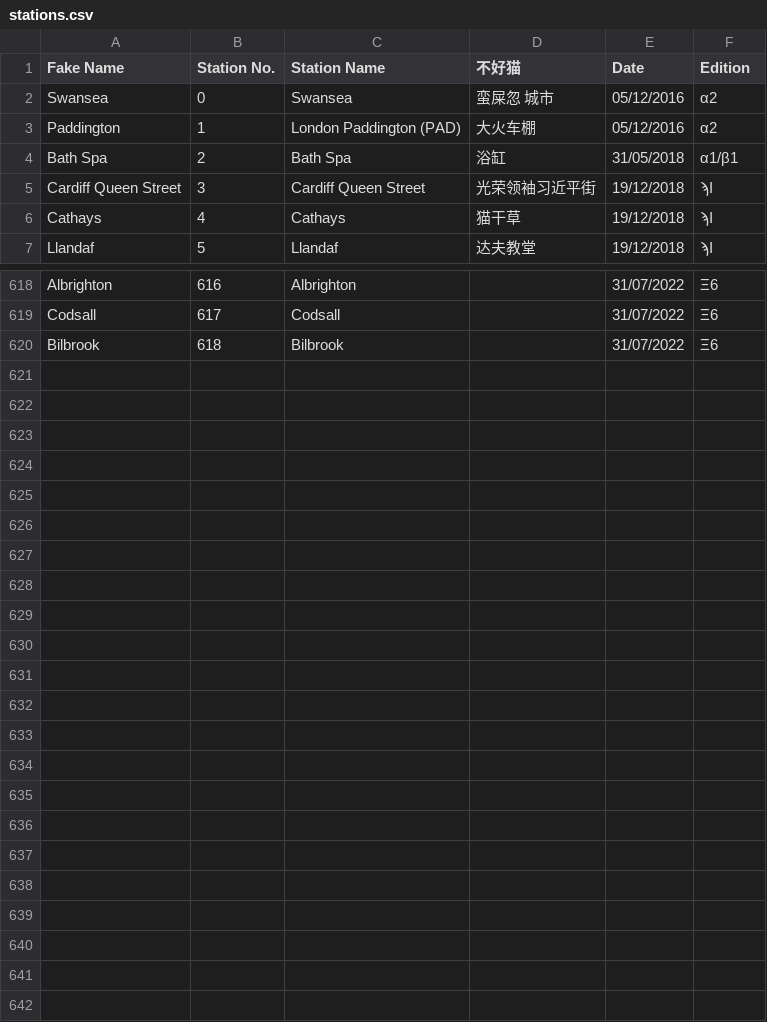
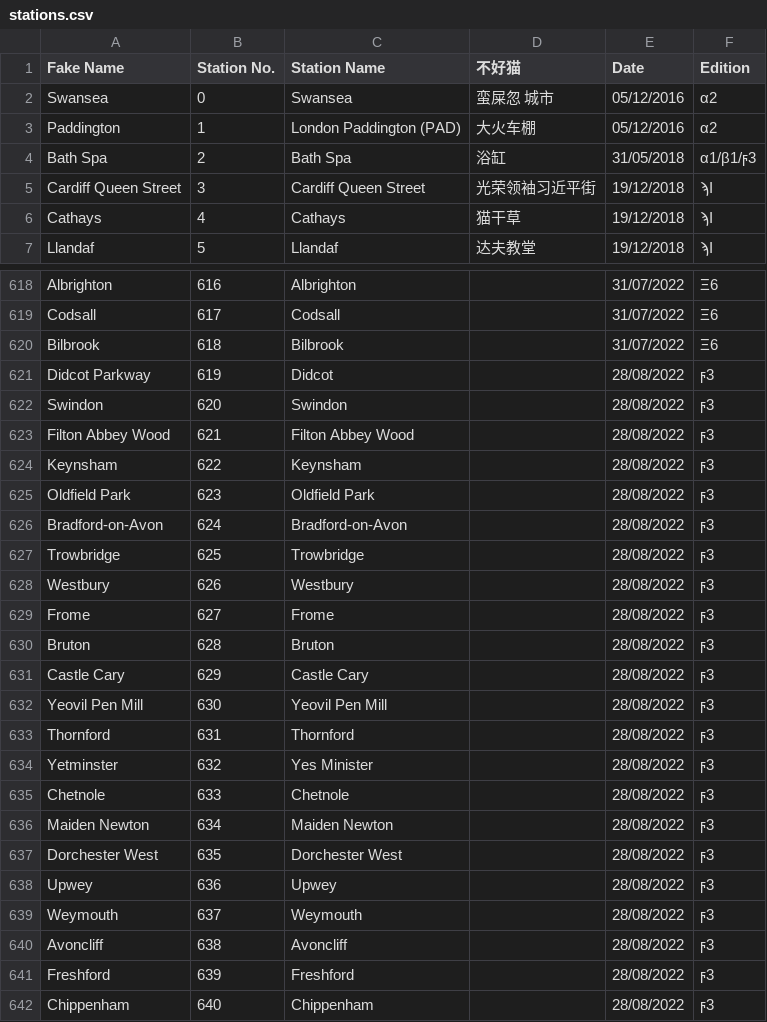
Before and after one commit to NuttyTrains/NuttyTrains.github.io, a CSV file: data/stations.csv, drawn as a sheet; only a part is shown, gaps mark what is left out.

```diff
--- a/data/stations.csv
+++ b/data/stations.csv
@@ -3,3 +3,3 @@ Swansea,0,Swansea,蛮屎忽 城市,05/12/2016,α2
 Paddington,1,London Paddington (PAD),大火车棚,05/12/2016,α2
-Bath Spa,2,Bath Spa,浴缸,31/05/2018,α1/β1
+Bath Spa,2,Bath Spa,浴缸,31/05/2018,α1/β1/ϝ3
 Cardiff Queen Street,3,Cardiff Queen Street,光荣领袖习近平街,19/12/2018,ϡI
@@ -620 +620,23 @@ Codsall,617,Codsall,,31/07/2022,Ξ6
 Bilbrook,618,Bilbrook,,31/07/2022,Ξ6
+Didcot Parkway,619,Didcot,,28/08/2022,ϝ3
+Swindon,620,Swindon,,28/08/2022,ϝ3
+Filton Abbey Wood,621,Filton Abbey Wood,,28/08/2022,ϝ3
+Keynsham,622,Keynsham,,28/08/2022,ϝ3
+Oldfield Park,623,Oldfield Park,,28/08/2022,ϝ3
+Bradford-on-Avon,624,Bradford-on-Avon,,28/08/2022,ϝ3
+Trowbridge,625,Trowbridge,,28/08/2022,ϝ3
+Westbury,626,Westbury,,28/08/2022,ϝ3
+Frome,627,Frome,,28/08/2022,ϝ3
+Bruton,628,Bruton,,28/08/2022,ϝ3
+Castle Cary,629,Castle Cary,,28/08/2022,ϝ3
+Yeovil Pen Mill,630,Yeovil Pen Mill,,28/08/2022,ϝ3
+Thornford,631,Thornford,,28/08/2022,ϝ3
+Yetminster,632,Yes Minister,,28/08/2022,ϝ3
+Chetnole,633,Chetnole,,28/08/2022,ϝ3
+Maiden Newton,634,Maiden Newton,,28/08/2022,ϝ3
+Dorchester West,635,Dorchester West,,28/08/2022,ϝ3
+Upwey,636,Upwey,,28/08/2022,ϝ3
+Weymouth,637,Weymouth,,28/08/2022,ϝ3
+Avoncliff,638,Avoncliff,,28/08/2022,ϝ3
+Freshford,639,Freshford,,28/08/2022,ϝ3
+Chippenham,640,Chippenham,,28/08/2022,ϝ3
```
Also changed, not shown: 11 other files.
